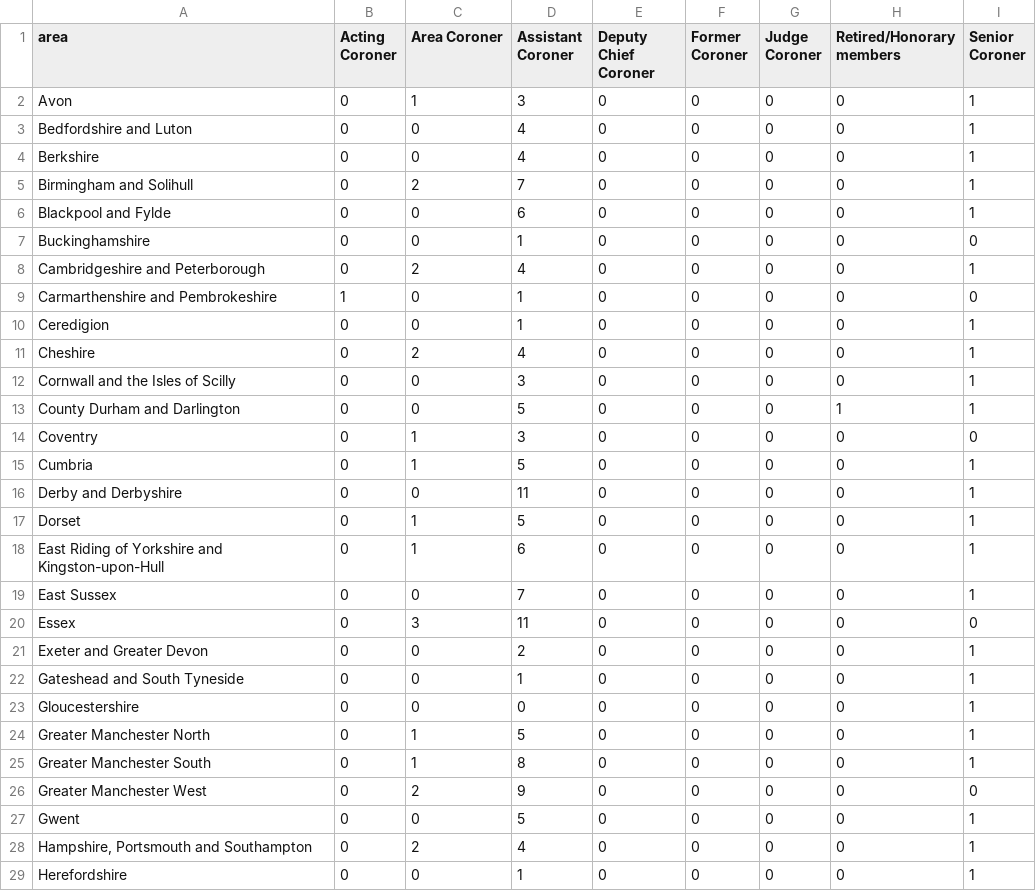
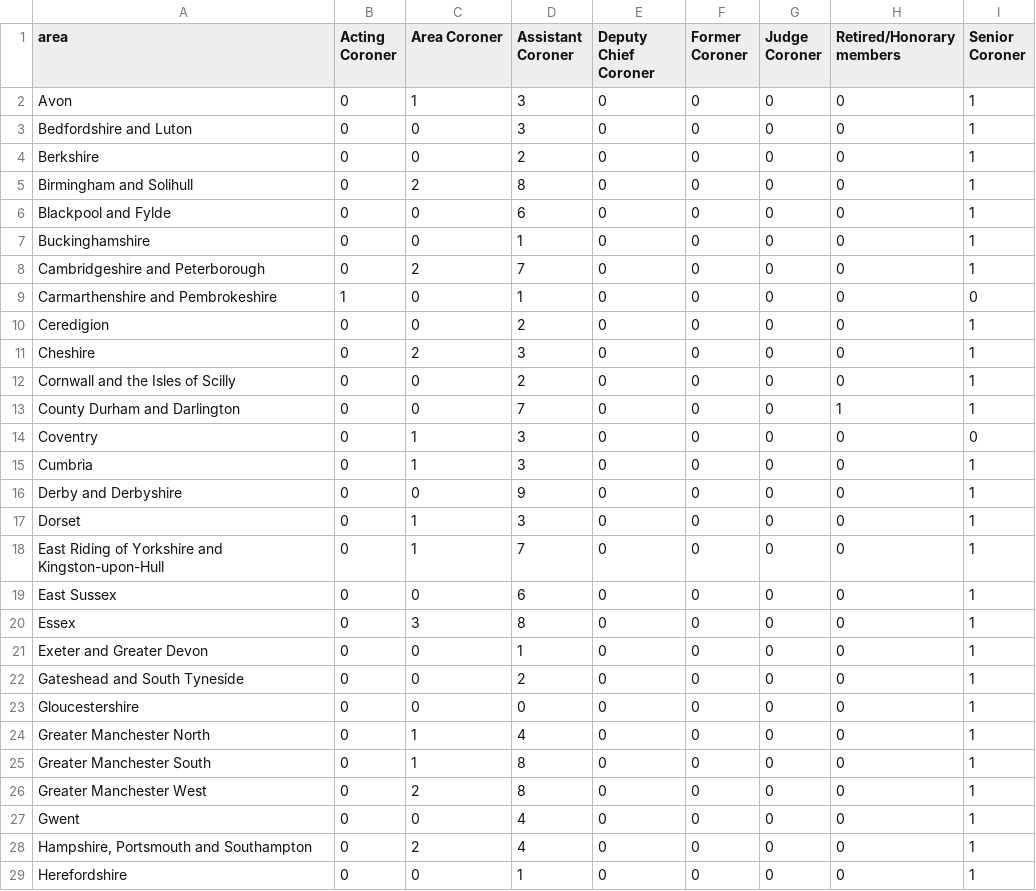
Before and after one commit to georgiarichards/preventabledeathstracker, a CSV file: src/analyse/counts/data/name/area-counts.csv, drawn as a sheet; only a part is shown; the diff covers the shown part only.

```diff
--- a/src/analyse/counts/data/name/area-counts.csv
+++ b/src/analyse/counts/data/name/area-counts.csv
@@ -2,27 +2,27 @@ area,Acting Coroner,Area Coroner,Assistant Coroner,Deputy Chief Coroner,Former C
 Avon,0,1,3,0,0,0,0,1
-Bedfordshire and Luton,0,0,4,0,0,0,0,1
-Berkshire,0,0,4,0,0,0,0,1
-Birmingham and Solihull,0,2,7,0,0,0,0,1
+Bedfordshire and Luton,0,0,3,0,0,0,0,1
+Berkshire,0,0,2,0,0,0,0,1
+Birmingham and Solihull,0,2,8,0,0,0,0,1
 Blackpool and Fylde,0,0,6,0,0,0,0,1
-Buckinghamshire,0,0,1,0,0,0,0,0
-Cambridgeshire and Peterborough,0,2,4,0,0,0,0,1
+Buckinghamshire,0,0,1,0,0,0,0,1
+Cambridgeshire and Peterborough,0,2,7,0,0,0,0,1
 Carmarthenshire and Pembrokeshire,1,0,1,0,0,0,0,0
-Ceredigion,0,0,1,0,0,0,0,1
-Cheshire,0,2,4,0,0,0,0,1
-Cornwall and the Isles of Scilly,0,0,3,0,0,0,0,1
-County Durham and Darlington,0,0,5,0,0,0,1,1
+Ceredigion,0,0,2,0,0,0,0,1
+Cheshire,0,2,3,0,0,0,0,1
+Cornwall and the Isles of Scilly,0,0,2,0,0,0,0,1
+County Durham and Darlington,0,0,7,0,0,0,1,1
 Coventry,0,1,3,0,0,0,0,0
-Cumbria,0,1,5,0,0,0,0,1
-Derby and Derbyshire,0,0,11,0,0,0,0,1
-Dorset,0,1,5,0,0,0,0,1
-East Riding of Yorkshire and Kingston-upon-Hull,0,1,6,0,0,0,0,1
-East Sussex,0,0,7,0,0,0,0,1
-Essex,0,3,11,0,0,0,0,0
-Exeter and Greater Devon,0,0,2,0,0,0,0,1
-Gateshead and South Tyneside,0,0,1,0,0,0,0,1
+Cumbria,0,1,3,0,0,0,0,1
+Derby and Derbyshire,0,0,9,0,0,0,0,1
+Dorset,0,1,3,0,0,0,0,1
+East Riding of Yorkshire and Kingston-upon-Hull,0,1,7,0,0,0,0,1
+East Sussex,0,0,6,0,0,0,0,1
+Essex,0,3,8,0,0,0,0,1
+Exeter and Greater Devon,0,0,1,0,0,0,0,1
+Gateshead and South Tyneside,0,0,2,0,0,0,0,1
 Gloucestershire,0,0,0,0,0,0,0,1
-Greater Manchester North,0,1,5,0,0,0,0,1
+Greater Manchester North,0,1,4,0,0,0,0,1
 Greater Manchester South,0,1,8,0,0,0,0,1
-Greater Manchester West,0,2,9,0,0,0,0,0
-Gwent,0,0,5,0,0,0,0,1
+Greater Manchester West,0,2,8,0,0,0,0,1
+Gwent,0,0,4,0,0,0,0,1
 "Hampshire, Portsmouth and Southampton",0,2,4,0,0,0,0,1
```
Also changed, not shown: 2 added rows and 27 edited cells elsewhere in this file, src/analyse/counts/data/area/area-counts.csv, src/analyse/counts/data/area/area-years.csv, 38 other files.
